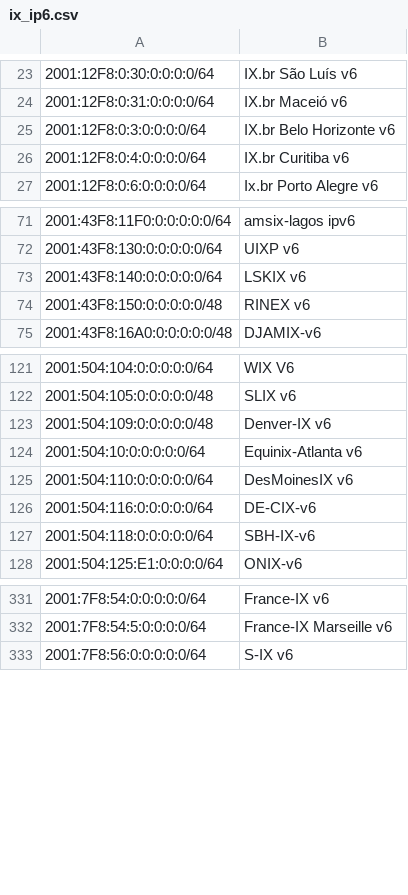
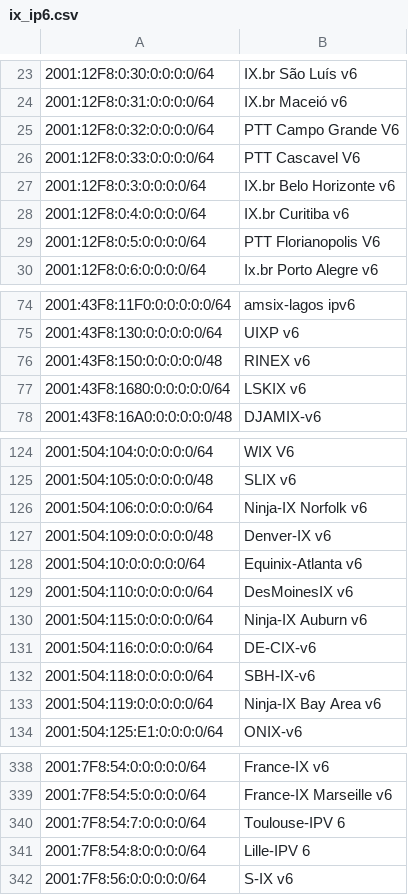
Before and after one commit to haensen/ix-networks, a CSV file: ix_ip6.csv, drawn as a sheet; only a part is shown, gaps mark what is left out; removed rows and columns are numbered as before the commit, all else as after; the diff covers the shown part only; the diff names each change by its address in the sheet, - before the commit and + after, or states it on an @@ line.

```diff
--- a/ix_ip6.csv
+++ b/ix_ip6.csv
+row 25: 2001:12F8:0:32:0:0:0:0/64 | PTT Campo Grande V6
+row 26: 2001:12F8:0:33:0:0:0:0/64 | PTT Cascavel V6
+row 29: 2001:12F8:0:5:0:0:0:0/64 | PTT Florianopolis V6
-row 73: 2001:43F8:140:0:0:0:0:0/64 | LSKIX v6
+row 77: 2001:43F8:1680:0:0:0:0:0/64 | LSKIX v6
+row 126: 2001:504:106:0:0:0:0:0/64 | Ninja-IX Norfolk v6
+row 130: 2001:504:115:0:0:0:0:0/64 | Ninja-IX Auburn v6
+row 133: 2001:504:119:0:0:0:0:0/64 | Ninja-IX Bay Area v6
+row 340: 2001:7F8:54:7:0:0:0:0/64 | Toulouse-IPV 6
+row 341: 2001:7F8:54:8:0:0:0:0/64 | Lille-IPV 6
```
Also changed, not shown: 2 added rows, 2 removed rows and 3 edited cells elsewhere in this file, ix_ip4.csv.
